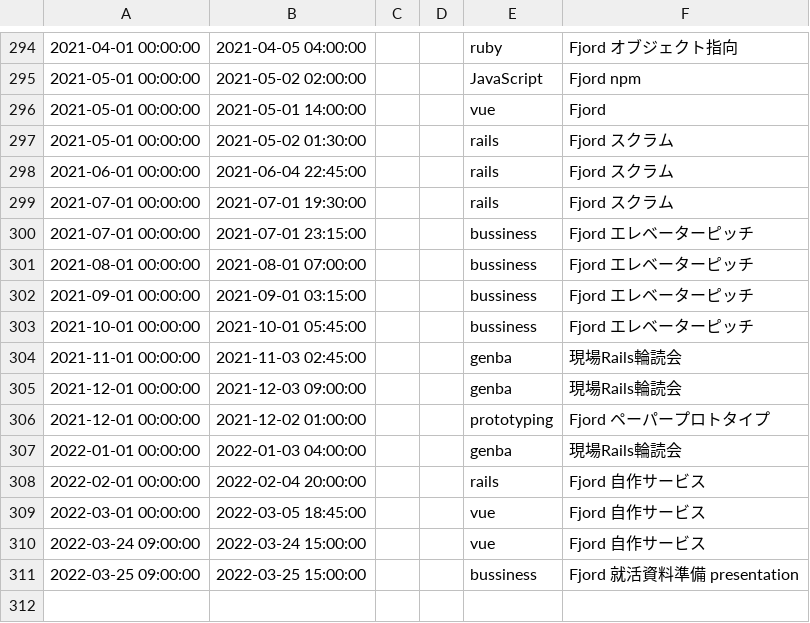
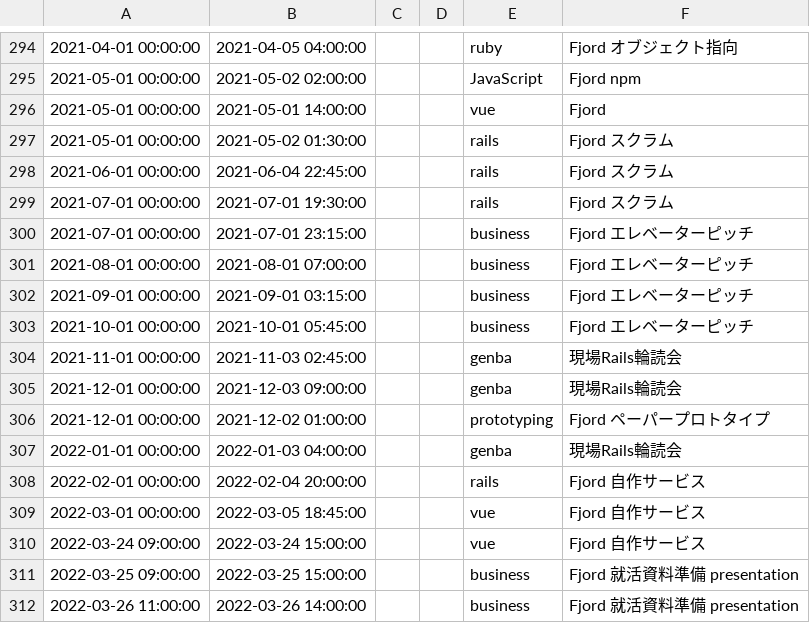
Before and after one commit to kasai441/presentation, a CSV file: db/coding_record.csv, drawn as a sheet; only a part is shown, gaps mark what is left out.

```diff
--- a/db/coding_record.csv
+++ b/db/coding_record.csv
@@ -299,6 +299,6 @@
 2021-07-01 00:00:00, 2021-07-01 19:30:00,,,rails,"Fjord スクラム"
-2021-07-01 00:00:00, 2021-07-01 23:15:00,,,bussiness,"Fjord エレベーターピッチ"
-2021-08-01 00:00:00, 2021-08-01 07:00:00,,,bussiness,"Fjord エレベーターピッチ"
-2021-09-01 00:00:00, 2021-09-01 03:15:00,,,bussiness,"Fjord エレベーターピッチ"
-2021-10-01 00:00:00, 2021-10-01 05:45:00,,,bussiness,"Fjord エレベーターピッチ"
+2021-07-01 00:00:00, 2021-07-01 23:15:00,,,business,"Fjord エレベーターピッチ"
+2021-08-01 00:00:00, 2021-08-01 07:00:00,,,business,"Fjord エレベーターピッチ"
+2021-09-01 00:00:00, 2021-09-01 03:15:00,,,business,"Fjord エレベーターピッチ"
+2021-10-01 00:00:00, 2021-10-01 05:45:00,,,business,"Fjord エレベーターピッチ"
 2021-11-01 00:00:00, 2021-11-03 02:45:00,,,genba,"現場Rails輪読会"
@@ -310,2 +310,3 @@
 2022-03-24 09:00:00, 2022-03-24 15:00:00,,,vue,"Fjord 自作サービス"
-2022-03-25 09:00:00, 2022-03-25 15:00:00,,,bussiness,"Fjord 就活資料準備 presentation"
+2022-03-25 09:00:00, 2022-03-25 15:00:00,,,business,"Fjord 就活資料準備 presentation"
+2022-03-26 11:00:00, 2022-03-26 14:00:00,,,business,"Fjord 就活資料準備 presentation"
```
Also changed, not shown: 1 other file.
